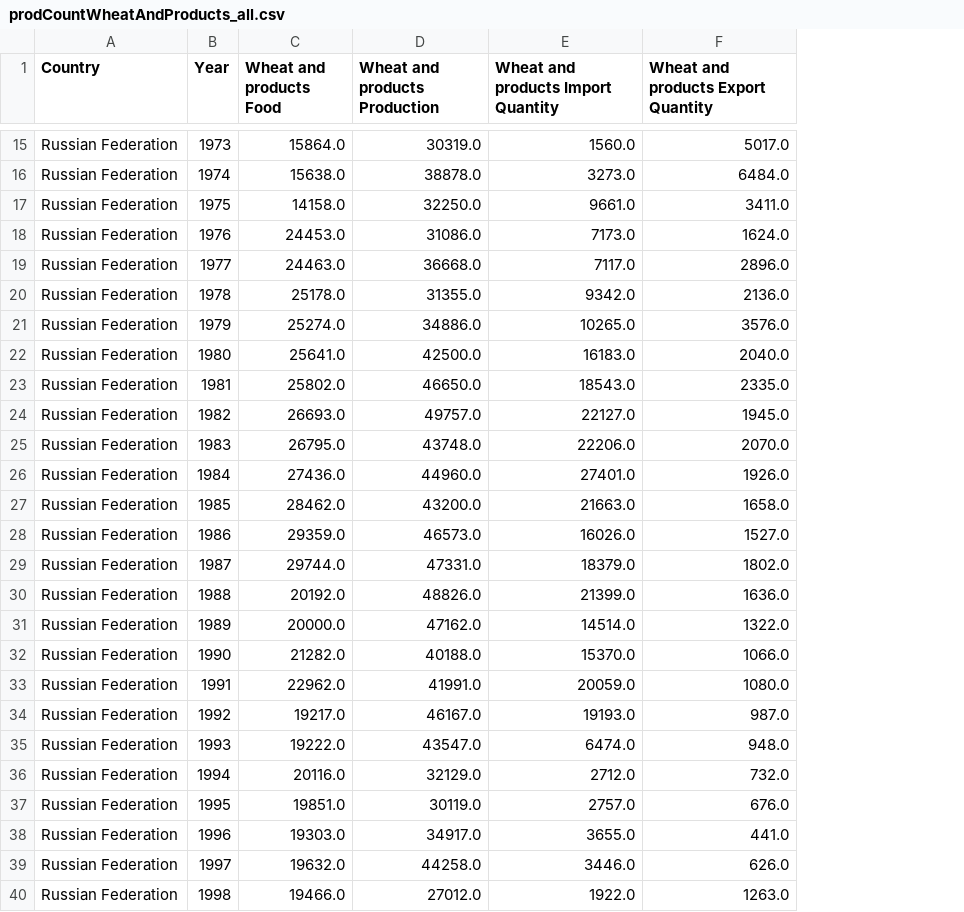
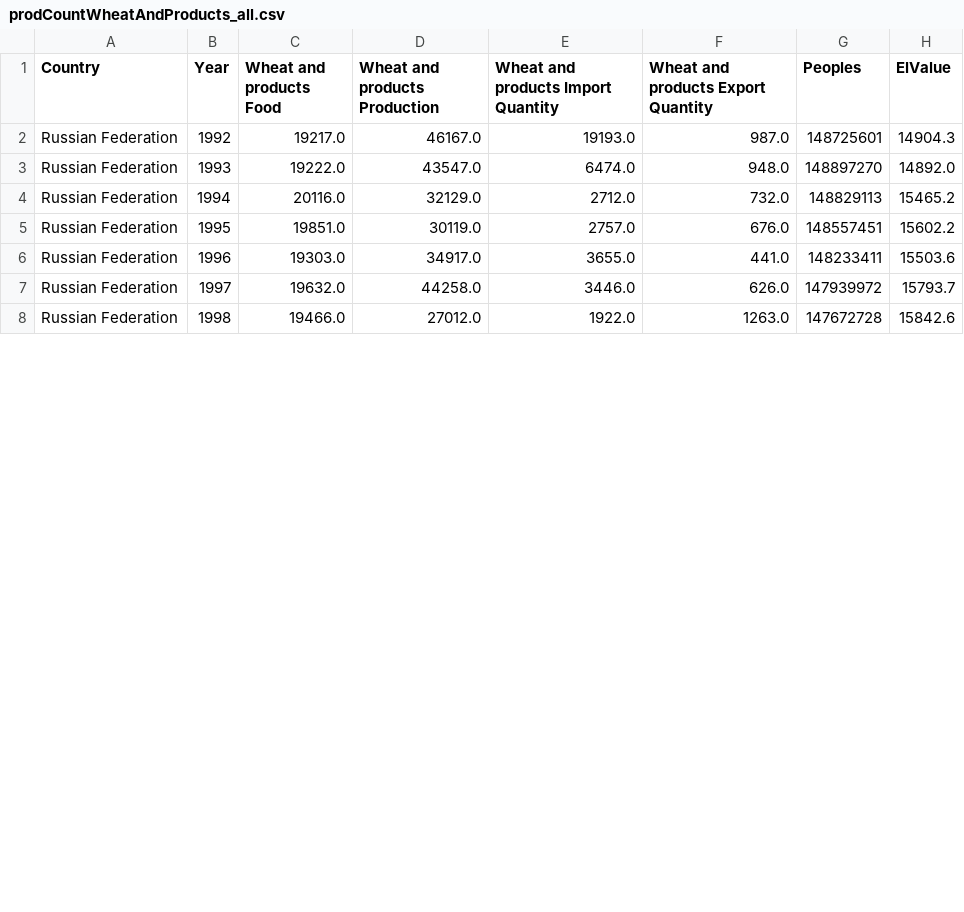
Before and after one commit to Zertalian1/pythonMLAPI, a CSV file: data/prodCountAllData/prodCountWheatAndProducts_all.csv, drawn as a sheet; only a part is shown, gaps mark what is left out; removed rows and columns are numbered as before the commit, all else as after; the diff covers the shown part only; the diff names each change by its address in the sheet, - before the commit and + after, or states it on an @@ line.

```diff
--- a/data/prodCountAllData/prodCountWheatAndProducts_all.csv
+++ b/data/prodCountAllData/prodCountWheatAndProducts_all.csv
+column G (Peoples), rows 2-8: 148725601 | 148897270 | 148829113 | 148557451 | 148233411 | 147939972 | 147672728
+column H (ElValue), rows 2-8: 14904.3 | 14892.0 | 15465.2 | 15602.2 | 15503.6 | 15793.7 | 15842.6
-row 15: Russian Federation | 1973 | 15864.0 | 30319.0 | 1560.0 | 5017.0
-row 16: Russian Federation | 1974 | 15638.0 | 38878.0 | 3273.0 | 6484.0
-row 17: Russian Federation | 1975 | 14158.0 | 32250.0 | 9661.0 | 3411.0
-row 18: Russian Federation | 1976 | 24453.0 | 31086.0 | 7173.0 | 1624.0
-row 19: Russian Federation | 1977 | 24463.0 | 36668.0 | 7117.0 | 2896.0
-row 20: Russian Federation | 1978 | 25178.0 | 31355.0 | 9342.0 | 2136.0
-row 21: Russian Federation | 1979 | 25274.0 | 34886.0 | 10265.0 | 3576.0
-row 22: Russian Federation | 1980 | 25641.0 | 42500.0 | 16183.0 | 2040.0
-row 23: Russian Federation | 1981 | 25802.0 | 46650.0 | 18543.0 | 2335.0
-row 24: Russian Federation | 1982 | 26693.0 | 49757.0 | 22127.0 | 1945.0
-row 25: Russian Federation | 1983 | 26795.0 | 43748.0 | 22206.0 | 2070.0
-row 26: Russian Federation | 1984 | 27436.0 | 44960.0 | 27401.0 | 1926.0
-row 27: Russian Federation | 1985 | 28462.0 | 43200.0 | 21663.0 | 1658.0
-row 28: Russian Federation | 1986 | 29359.0 | 46573.0 | 16026.0 | 1527.0
-row 29: Russian Federation | 1987 | 29744.0 | 47331.0 | 18379.0 | 1802.0
-row 30: Russian Federation | 1988 | 20192.0 | 48826.0 | 21399.0 | 1636.0
-row 31: Russian Federation | 1989 | 20000.0 | 47162.0 | 14514.0 | 1322.0
-row 32: Russian Federation | 1990 | 21282.0 | 40188.0 | 15370.0 | 1066.0
-row 33: Russian Federation | 1991 | 22962.0 | 41991.0 | 20059.0 | 1080.0
```
Also changed, not shown: 13 removed rows elsewhere in this file, data/prodCountAllData/prodCountCerealsExcludingBeer_all.csv, data/prodCountAllData/prodCountFishSeafood_all.csv, 19 other files.
